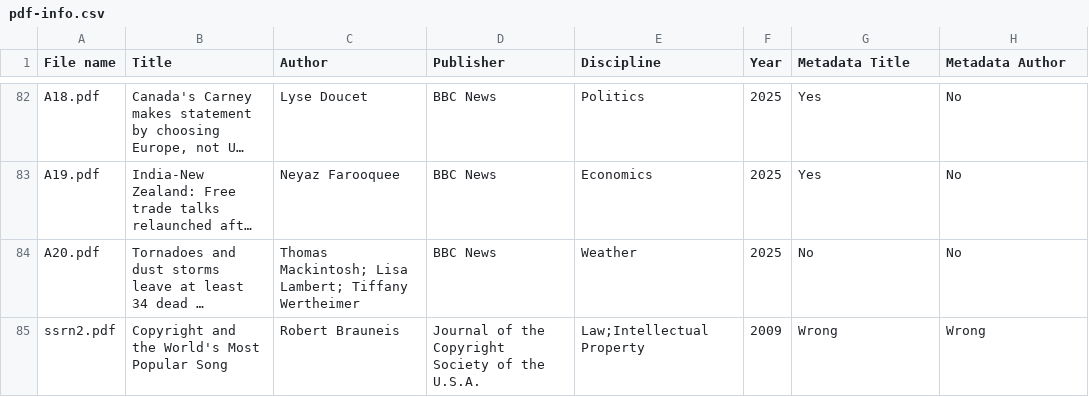
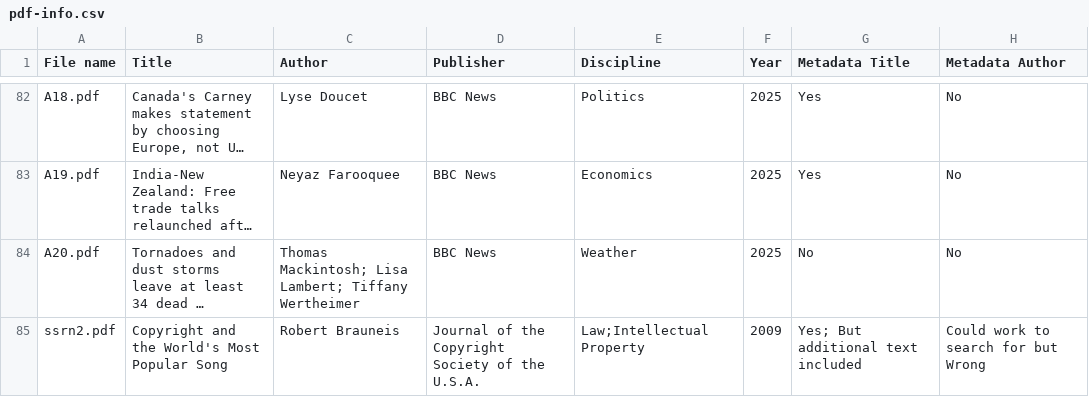
Before and after one commit to Globose/metaquill, a CSV file: metaquill/pdf-info.csv, drawn as a sheet; only a part is shown, gaps mark what is left out; long unchanged cells end in …; the diff names each change by its address in the sheet, - before the commit and + after, or states it on an @@ line.

Commit message:
Update pdf-info.csv

```diff
--- a/metaquill/pdf-info.csv
+++ b/metaquill/pdf-info.csv
-G85 (Metadata Title): Wrong
+G85 (Metadata Title): Yes; But additional text included
-H85 (Metadata Author): Wrong
+H85 (Metadata Author): Could work to search for but Wrong
```
